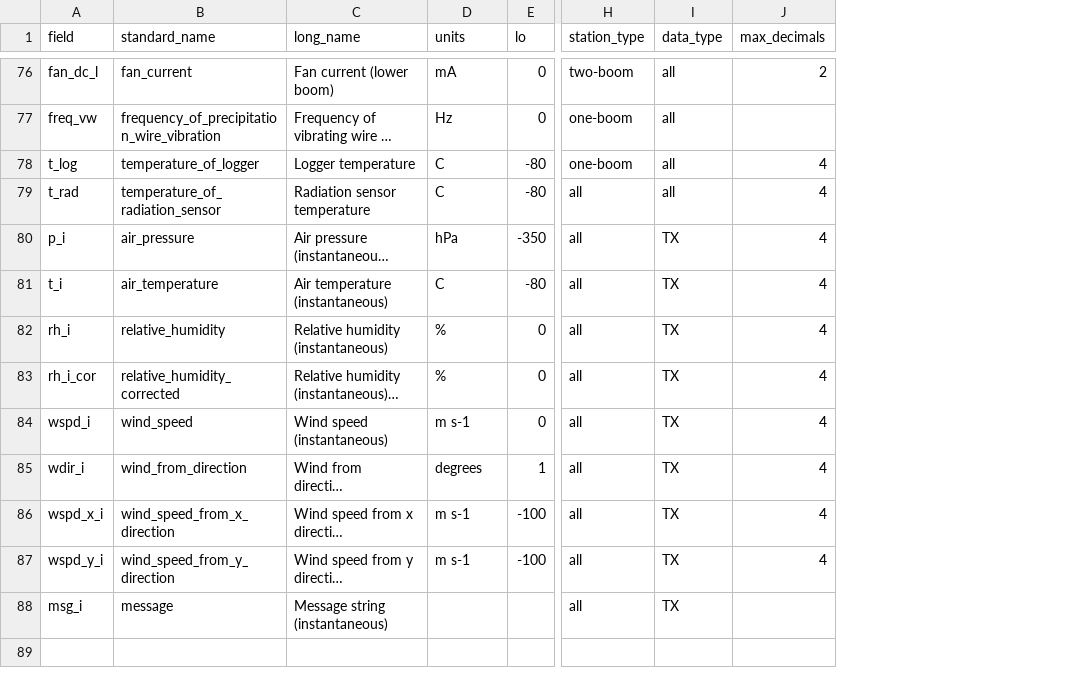
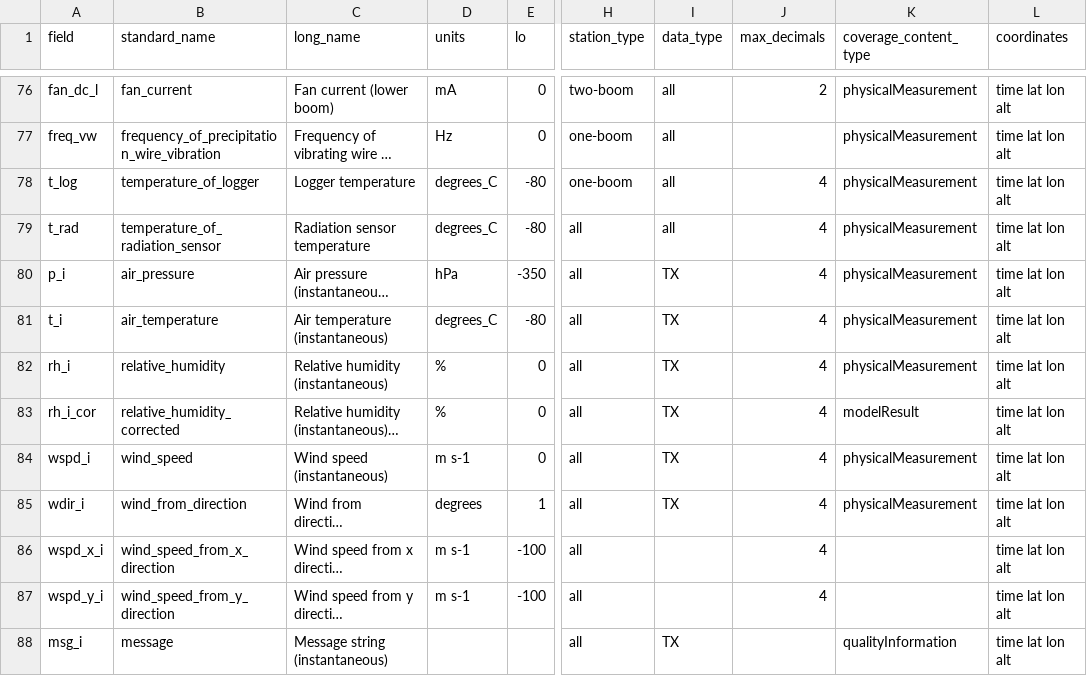
Before and after one commit to GEUS-Glaciology-and-Climate/pypromice, a CSV file: src/pypromice/variables.csv, drawn as a sheet; only a part is shown, gaps mark what is left out; long unchanged cells end in …; the diff covers the shown part only; the diff names each change by its address in the sheet, - before the commit and + after, or states it on an @@ line.

Commit message:
Data type and coordinates added to variables look-up table

```diff
--- a/src/pypromice/variables.csv
+++ b/src/pypromice/variables.csv
+column K (coverage_content_type), rows 76-88: physicalMeasurement | physicalMeasurement | physicalMeasurement | physicalMeasurement | physicalMeasurement | physicalMeasurement | physicalMeasurement | modelResult | physicalMeasurement | physicalMeasurement |  |  | qualityInformation
+column L (coordinates), rows 76-88: all time lat lon alt
-D78:D79 (units): C
+D78:D79 (units): degrees_C
-D81 (units): C
+D81 (units): degrees_C
-I86:I87 (data_type): TX
+I86:I87 (data_type): (empty)
```
Also changed, not shown: 15 edited cells elsewhere in this file.
